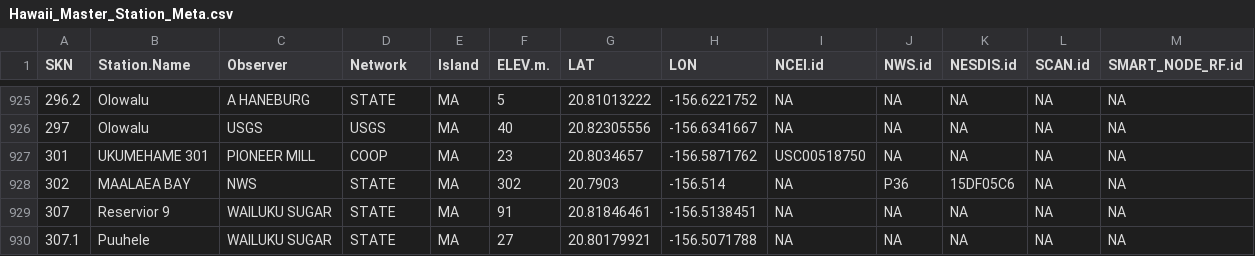
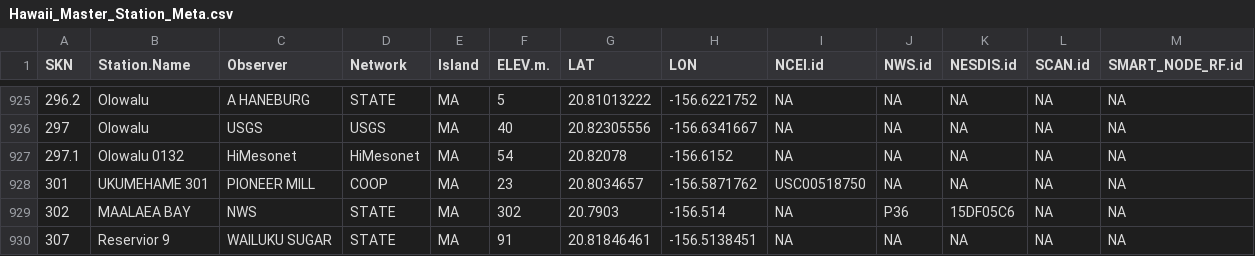
Before and after one commit to ikewai/hawaii_wx_station_mgmt_container, a CSV file: Hawaii_Master_Station_Meta.csv, drawn as a sheet; only a part is shown, gaps mark what is left out; the shorter side is filled out with more unchanged rows; the diff names each change by its address in the sheet, - before the commit and + after, or states it on an @@ line.

Commit message:
add 0132 Olowalu

```diff
--- a/Hawaii_Master_Station_Meta.csv
+++ b/Hawaii_Master_Station_Meta.csv
+row 927: 297.1 | Olowalu 0132 | HiMesonet | HiMesonet | MA | 54 | 20.82078 | -156.6152 | NA | NA | NA | NA | NA
```
